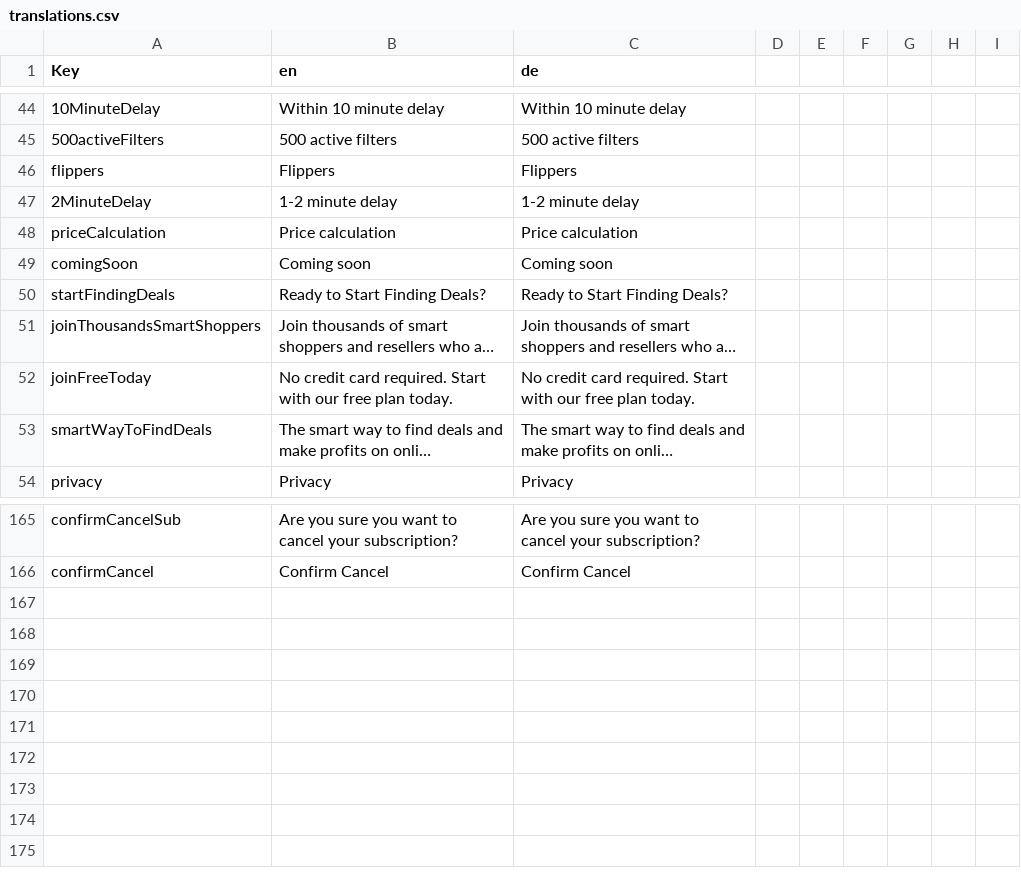
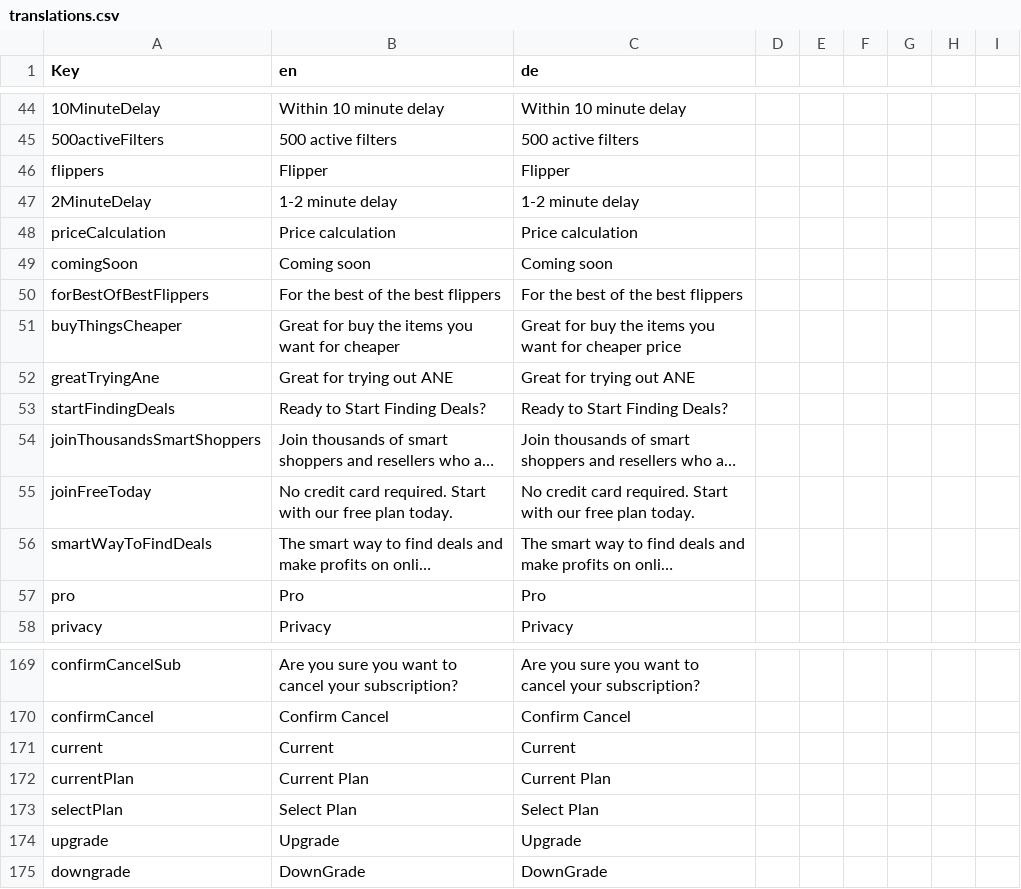
Before and after one commit to Coflnet/ane-nuxt, a CSV file: locales/translations.csv, drawn as a sheet; only a part is shown, gaps mark what is left out; long unchanged cells end in …; the diff names each change by its address in the sheet, - before the commit and + after, or states it on an @@ line.

Commit message:
add translation to subscription

```diff
--- a/locales/translations.csv
+++ b/locales/translations.csv
-B46 (en): Flippers
+B46 (en): Flipper
-C46 (de): Flippers
+C46 (de): Flipper
+row 50: forBestOfBestFlippers | For the best of the best flippers | For the best of the best flippers
+row 51: buyThingsCheaper | Great for buy the items you want for cheaper | Great for buy the items you want for cheaper price
+row 52: greatTryingAne | Great for trying out ANE | Great for trying out ANE
+row 57: pro | Pro | Pro
+row 171: current | Current | Current
+row 172: currentPlan | Current Plan | Current Plan
+row 173: selectPlan | Select Plan | Select Plan
+row 174: upgrade | Upgrade | Upgrade
+row 175: downgrade | DownGrade | DownGrade
```
Also changed, not shown: 4 other files.
